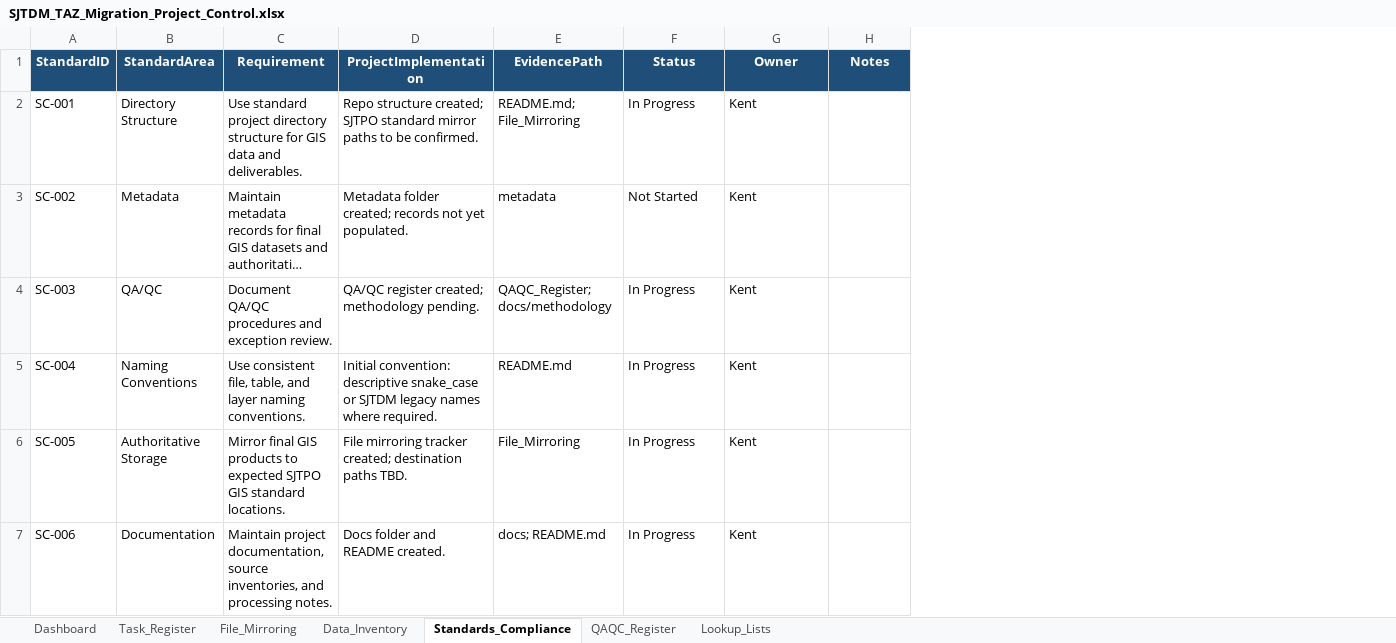
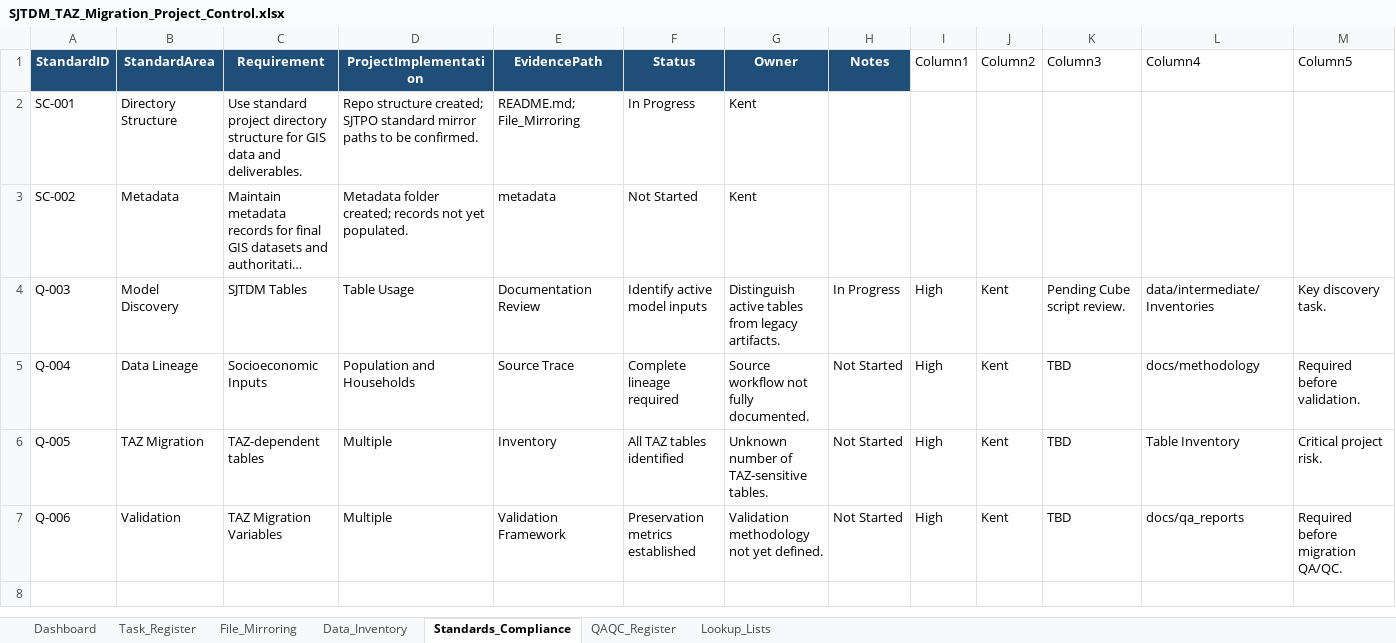
Before and after one commit to Kent-SJTPO/SJTDM_TAZ_Migration, an Excel workbook: docs/standards/SJTDM_TAZ_Migration_Project_Control.xlsx, sheet Standards_Compliance, drawn as a sheet; long unchanged cells end in …; values as stored, in another font and other column widths than the file's, no borders; conditional formats and table styles not drawn; removed rows and columns are numbered as before the commit, all else as after; the diff names each change by its address in the sheet, - before the commit and + after, or states it on an @@ line.

```diff
--- a/docs/standards/SJTDM_TAZ_Migration_Project_Control.xlsx (sheet Standards_Compliance)
+++ b/docs/standards/SJTDM_TAZ_Migration_Project_Control.xlsx (sheet Standards_Compliance)
+column I (Column1), empty
+column J (Column2), empty
+column K (Column3), empty
+column L (Column4), empty
+column M (Column5), empty
-row 4: SC-003 | QA/QC | Document QA/QC procedures and exception review. | QA/QC register created; methodology pending. | QAQC_Register; docs/methodology | In Progress | Kent
-row 5: SC-004 | Naming Conventions | Use consistent file, table, and layer naming conventions. | Initial convention: descriptive snake_case or SJTDM legacy names where required. | README.md | In Progress | Kent
-row 6: SC-005 | Authoritative Storage | Mirror final GIS products to expected SJTPO GIS standard locations. | File mirroring tracker created; destination paths TBD. | File_Mirroring | In Progress | Kent
-row 7: SC-006 | Documentation | Maintain project documentation, source inventories, and processing notes. | Docs folder and README created. | docs; README.md | In Progress | Kent
+row 4: Q-003 | Model Discovery | SJTDM Tables | Table Usage | Documentation Review | Identify active model inputs | Distinguish active tables from legacy artifacts. | In Progress | High | Kent | Pending Cube script review. | data/intermediate/Inventories | Key discovery task.
+row 5: Q-004 | Data Lineage | Socioeconomic Inputs | Population and Households | Source Trace | Complete lineage required | Source workflow not fully documented. | Not Started | High | Kent | TBD | docs/methodology | Required before validation.
+row 6: Q-005 | TAZ Migration | TAZ-dependent tables | Multiple | Inventory | All TAZ tables identified | Unknown number of TAZ-sensitive tables. | Not Started | High | Kent | TBD | Table Inventory | Critical project risk.
+row 7: Q-006 | Validation | TAZ Migration Variables | Multiple | Validation Framework | Preservation metrics established | Validation methodology not yet defined. | Not Started | High | Kent | TBD | docs/qa_reports | Required before migration QA/QC.
```
Also changed, not shown: sheet Task_Register, sheet Data_Inventory, sheet File_Mirroring, sheet Dashboard, 10 other files.
